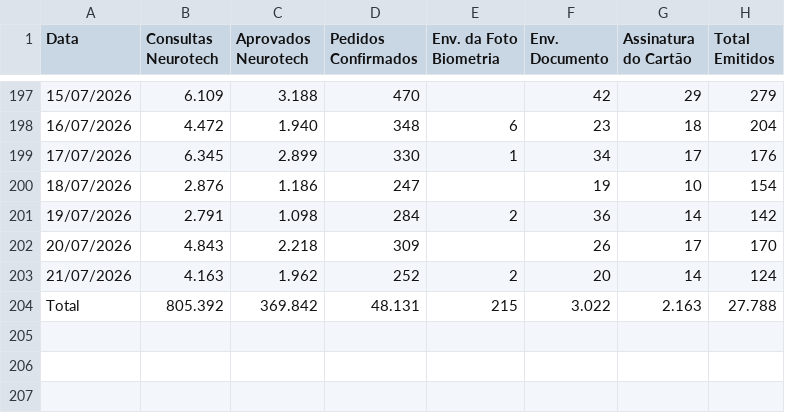
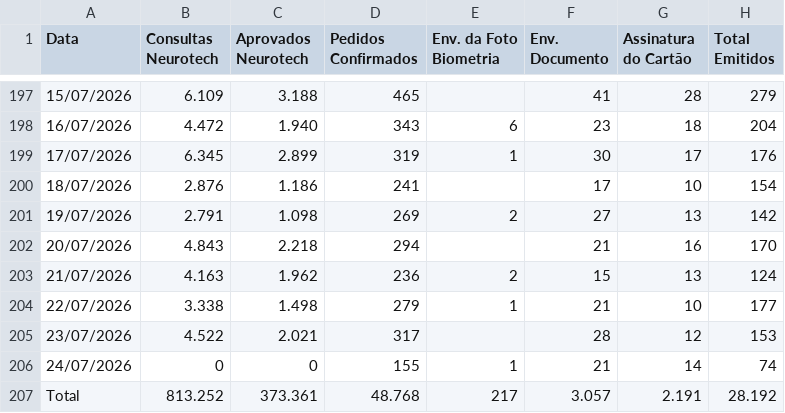
Before and after one commit to GrowthAfinz/GaaS-Framework-Afinz, a CSV file: public/data/serasa-funnel-daily.csv, drawn as a sheet; only a part is shown, gaps mark what is left out; the diff covers the shown part only.

```diff
--- a/public/data/serasa-funnel-daily.csv
+++ b/public/data/serasa-funnel-daily.csv
@@ -197,8 +197,11 @@ Data;Consultas Neurotech;Aprovados Neurotech;Pedidos Confirmados;Env. da Foto Bi
-15/07/2026;6.109;3.188;470;;42;29;279
-16/07/2026;4.472;1.940;348;6;23;18;204
-17/07/2026;6.345;2.899;330;1;34;17;176
-18/07/2026;2.876;1.186;247;;19;10;154
-19/07/2026;2.791;1.098;284;2;36;14;142
-20/07/2026;4.843;2.218;309;;26;17;170
-21/07/2026;4.163;1.962;252;2;20;14;124
-Total;805.392;369.842;48.131;215;3.022;2.163;27.788
+15/07/2026;6.109;3.188;465;;41;28;279
+16/07/2026;4.472;1.940;343;6;23;18;204
+17/07/2026;6.345;2.899;319;1;30;17;176
+18/07/2026;2.876;1.186;241;;17;10;154
+19/07/2026;2.791;1.098;269;2;27;13;142
+20/07/2026;4.843;2.218;294;;21;16;170
+21/07/2026;4.163;1.962;236;2;15;13;124
+22/07/2026;3.338;1.498;279;1;21;10;177
+23/07/2026;4.522;2.021;317;;28;12;153
+24/07/2026;0;0;155;1;21;14;74
+Total;813.252;373.361;48.768;217;3.057;2.191;28.192
```
Also changed, not shown: 30 edited cells elsewhere in this file, 5 other files.
